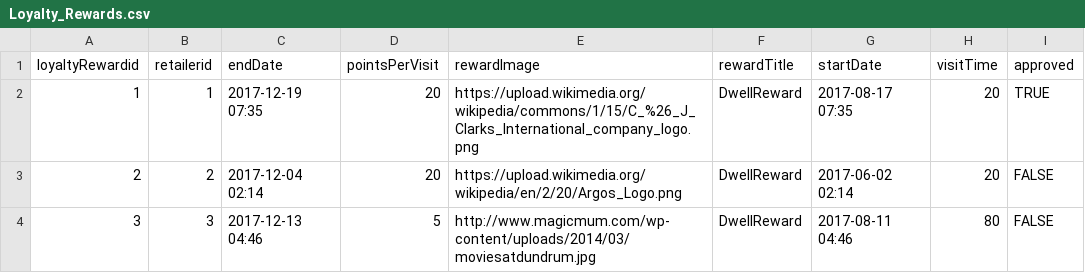
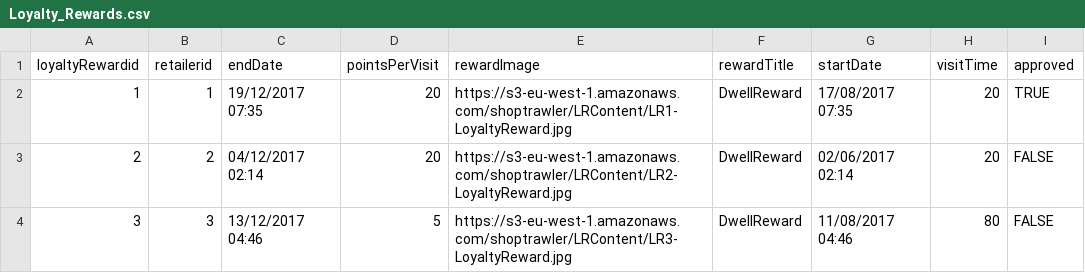
Before and after one commit to OisinODonnell/ShopTrawlerREST, a CSV file: src/main/resources/static/Loyalty_Rewards.csv, drawn as a sheet.

```diff
--- a/src/main/resources/static/Loyalty_Rewards.csv
+++ b/src/main/resources/static/Loyalty_Rewards.csv
@@ -1,4 +1,4 @@
 loyaltyRewardid,retailerid,endDate,pointsPerVisit,rewardImage,rewardTitle,startDate,visitTime,approved
-1,1,2017-12-19 07:35,20,https://upload.wikimedia.org/wikipedia/commons/1/15/C_%26_J_Clarks_International_company_logo.png,DwellReward,2017-08-17 07:35,20,TRUE
-2,2,2017-12-04 02:14,20,https://upload.wikimedia.org/wikipedia/en/2/20/Argos_Logo.png,DwellReward,2017-06-02 02:14,20,FALSE
-3,3,2017-12-13 04:46,5,http://www.magicmum.com/wp-content/uploads/2014/03/moviesatdundrum.jpg,DwellReward,2017-08-11 04:46,80,FALSE
+1,1,19/12/2017 07:35,20,https://s3-eu-west-1.amazonaws.com/shoptrawler/LRContent/LR1-LoyaltyReward.jpg,DwellReward,17/08/2017 07:35,20,TRUE
+2,2,04/12/2017 02:14,20,https://s3-eu-west-1.amazonaws.com/shoptrawler/LRContent/LR2-LoyaltyReward.jpg,DwellReward,02/06/2017 02:14,20,FALSE
+3,3,13/12/2017 04:46,5,https://s3-eu-west-1.amazonaws.com/shoptrawler/LRContent/LR3-LoyaltyReward.jpg,DwellReward,11/08/2017 04:46,80,FALSE
```
Also changed, not shown: src/main/resources/static/Content.csv.
